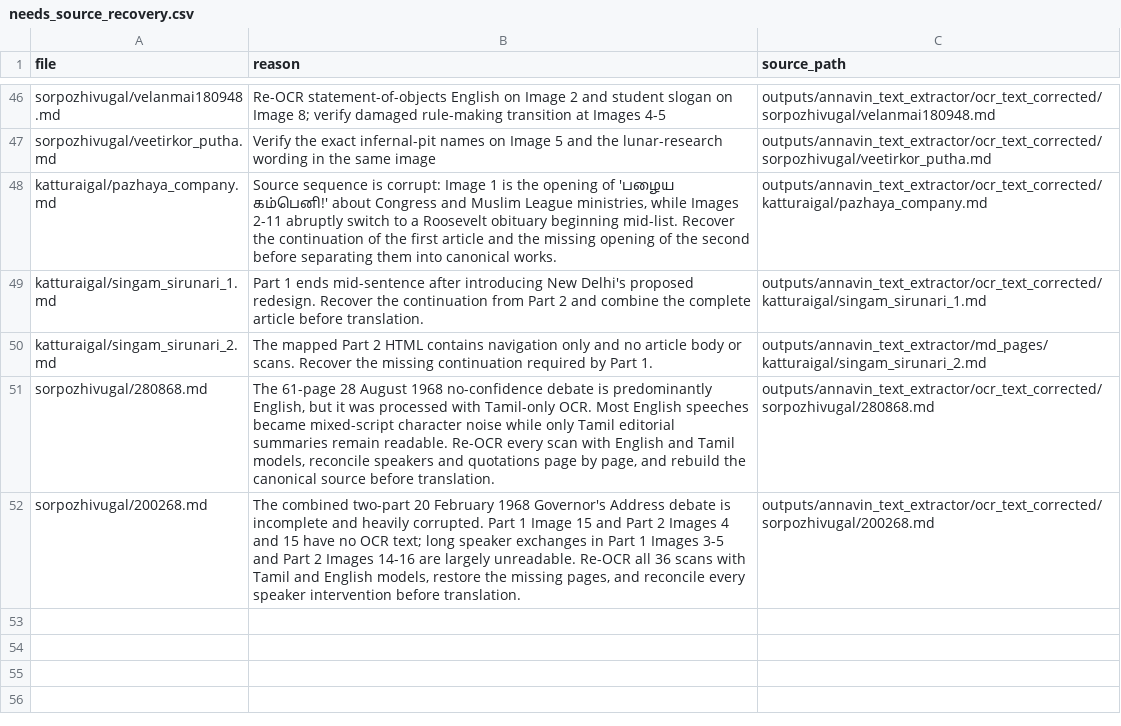
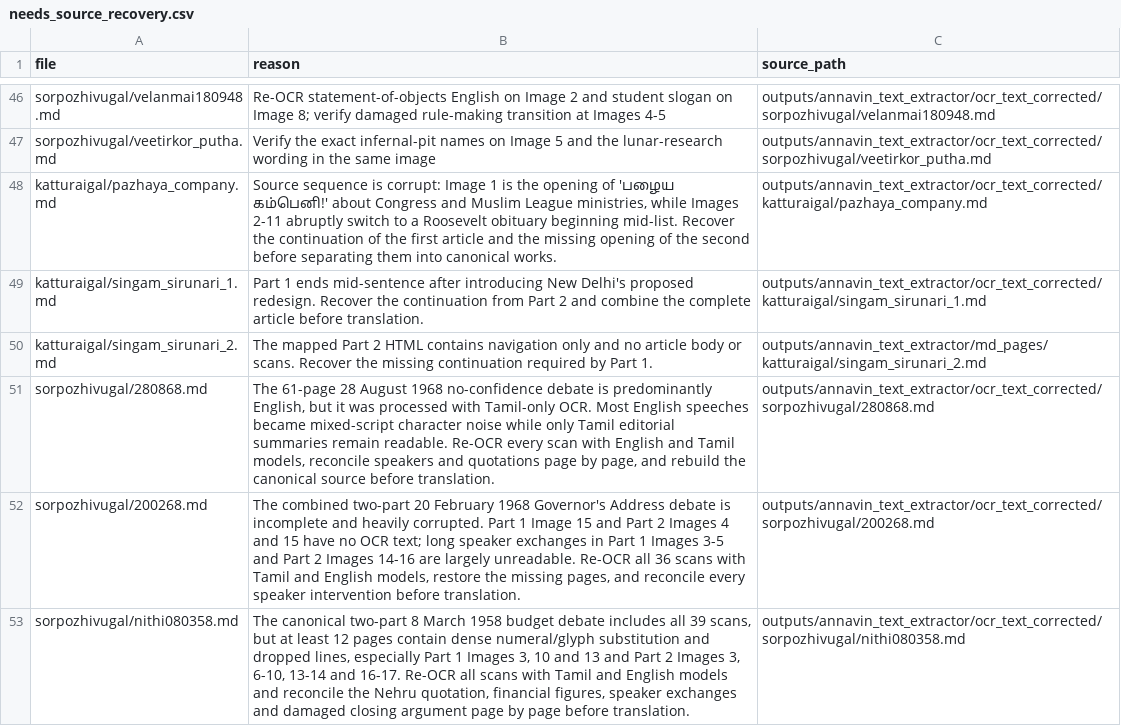
Before and after one commit to pugazg/anna-corpus, a CSV file: outputs/annavin_text_extractor/translated_contents/_translation_state/needs_source_recovery.csv, drawn as a sheet; only a part is shown, gaps mark what is left out.

```diff
--- a/outputs/annavin_text_extractor/translated_contents/_translation_state/needs_source_recovery.csv
+++ b/outputs/annavin_text_extractor/translated_contents/_translation_state/needs_source_recovery.csv
@@ -52 +52,2 @@ sorpozhivugal/280868.md,"The 61-page 28 August 1968 no-confidence debate is pred
 sorpozhivugal/200268.md,"The combined two-part 20 February 1968 Governor's Address debate is incomplete and heavily corrupted. Part 1 Image 15 and Part 2 Images 4 and 15 have no OCR text; long speaker exchanges in Part 1 Images 3-5 and Part 2 Images 14-16 are largely unreadable. Re-OCR all 36 scans with Tamil and English models, restore the missing pages, and reconcile every speaker intervention before translation.",outputs/annavin_text_extractor/ocr_text_corrected/sorpozhivugal/200268.md
+sorpozhivugal/nithi080358.md,"The canonical two-part 8 March 1958 budget debate includes all 39 scans, but at least 12 pages contain dense numeral/glyph substitution and dropped lines, especially Part 1 Images 3, 10 and 13 and Part 2 Images 3, 6-10, 13-14 and 16-17. Re-OCR all scans with Tamil and English models and reconcile the Nehru quotation, financial figures, speaker exchanges and damaged closing argument page by page before translation.",outputs/annavin_text_extractor/ocr_text_corrected/sorpozhivugal/nithi080358.md
```
Also changed, not shown: outputs/annavin_text_extractor/translated_contents/_translation_state/ocr_concerns.csv, 4 other files.
